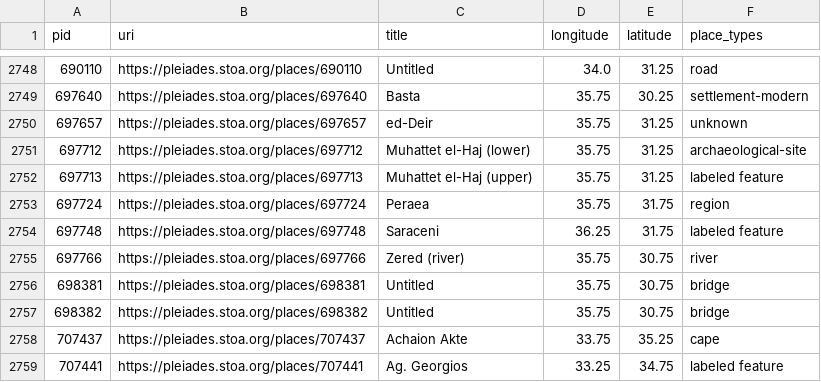
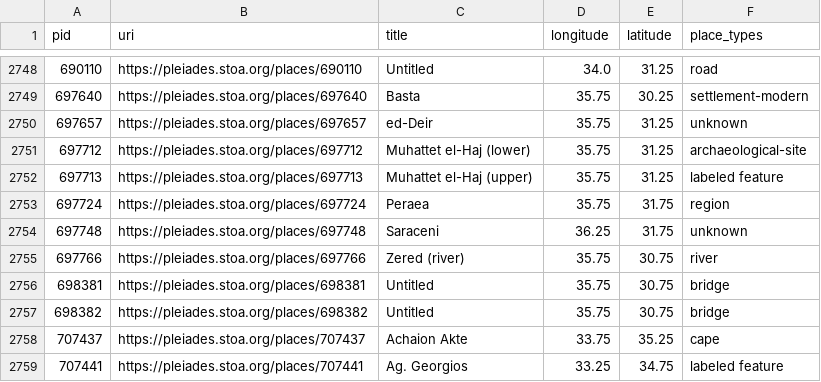
Before and after one commit to isawnyu/pleiades.datasets, a CSV file: data/data_quality/rough_not_unlocated.csv, drawn as a sheet; only a part is shown, gaps mark what is left out.

Commit message:
updated data quality: 3,607 places with 'rough' precision (i.e., no specific geometry), but not marked 'unlocated'. 8,887 places whose locations have no horizontal accuracy smaller than 1,000 meters. 14 places whose locations have no associated accuracy value. 1 places whose locations include an OSM Way that has been incompletely imported as a Node. 3,223 places that make use of a deprecated place type. 1,368 place titles that include a question mark. 19,871 names that only have values in the 'romanized' field (no 'attested' field value in original language and script). 12,808 places that have no assigned 'modern name'. 27,296 places that have at least one reference without a Zotero URI. 71 places that have at least one reference with an invalid Zotero URI. 15 places with an empty description. 24,441 places whose description is clearly inadequate (i.e., 'cited: BAtlas' or 'A place from the TAVO Index'). 2,729 places from BAtlas that could have complex archaeological remains, but so far lack any connected places (monuments/areas/excavations).

```diff
--- a/data/data_quality/rough_not_unlocated.csv
+++ b/data/data_quality/rough_not_unlocated.csv
@@ -2753,3 +2753,3 @@ pid,uri,title,longitude,latitude,place_types
 697724,https://pleiades.stoa.org/places/697724,Peraea,35.75,31.75,region
-697748,https://pleiades.stoa.org/places/697748,Saraceni,36.25,31.75,labeled feature
+697748,https://pleiades.stoa.org/places/697748,Saraceni,36.25,31.75,unknown
 697766,https://pleiades.stoa.org/places/697766,Zered (river),35.75,30.75,river
```
Also changed, not shown: data/data_quality/bad_place_type.csv, 3 other files.
